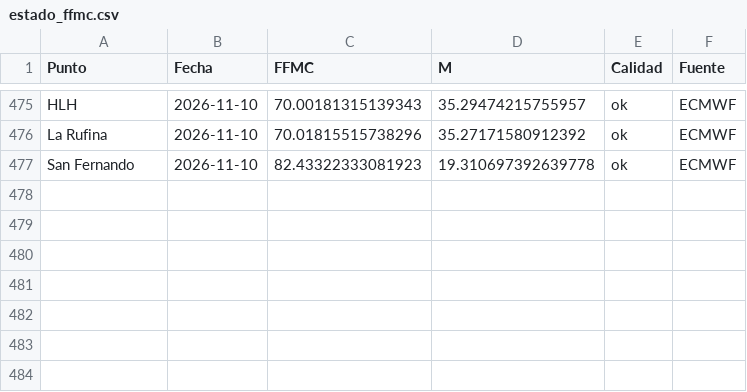
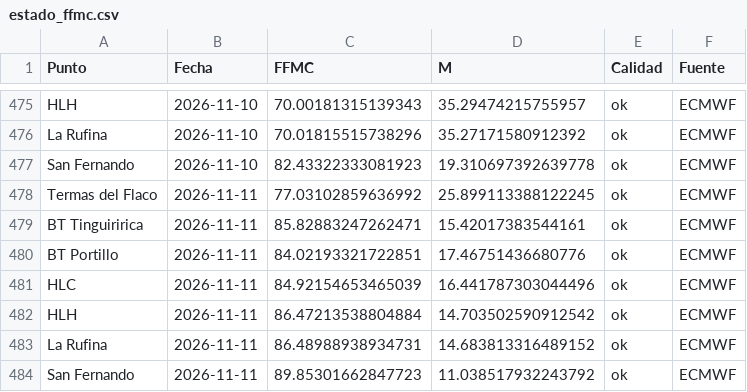
Before and after one commit to robleiva/BotonRojoTE, a CSV file: historico/estado_ffmc.csv, drawn as a sheet; only a part is shown, gaps mark what is left out; the diff names each change by its address in the sheet, - before the commit and + after, or states it on an @@ line.

```diff
--- a/historico/estado_ffmc.csv
+++ b/historico/estado_ffmc.csv
+row 478: Termas del Flaco | 2026-11-11 | 77.03102859636992 | 25.899113388122245 | ok | ECMWF
+row 479: BT Tinguiririca | 2026-11-11 | 85.82883247262471 | 15.42017383544161 | ok | ECMWF
+row 480: BT Portillo | 2026-11-11 | 84.02193321722851 | 17.46751436680776 | ok | ECMWF
+row 481: HLC | 2026-11-11 | 84.92154653465039 | 16.441787303044496 | ok | ECMWF
+row 482: HLH | 2026-11-11 | 86.47213538804884 | 14.703502590912542 | ok | ECMWF
+row 483: La Rufina | 2026-11-11 | 86.48988938934731 | 14.683813316489152 | ok | ECMWF
+row 484: San Fernando | 2026-11-11 | 89.85301662847723 | 11.038517932243792 | ok | ECMWF
```
Also changed, not shown: historico/clima_pronostico.csv, historico/clima_registrado.csv, 3 other files.
